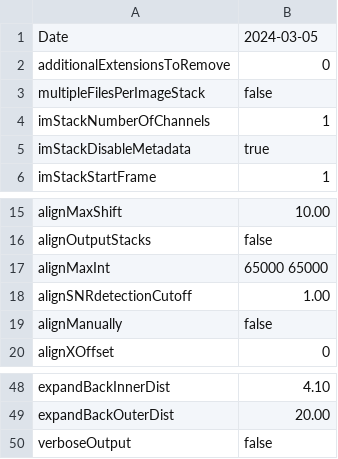
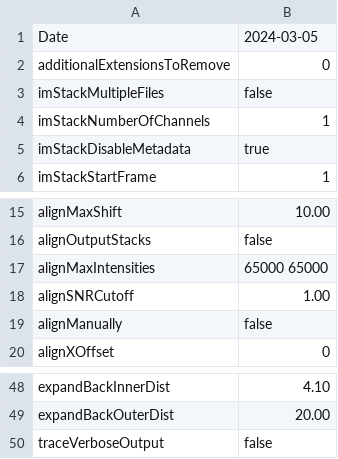
Before and after one commit to lilbutsa/JIM-Immobilized-Microscopy-Suite, a CSV file: docs/tut_1/Tutorial_1_Final_Parameters.csv (was docs/Tutorial_1_Final_Parameters.csv), drawn as a sheet; only a part is shown, gaps mark what is left out; the diff names each change by its address in the sheet, - before the commit and + after, or states it on an @@ line.

```diff
--- a/docs/Tutorial_1_Final_Parameters.csv
+++ b/docs/tut_1/Tutorial_1_Final_Parameters.csv
-A3: multipleFilesPerImageStack
+A3: imStackMultipleFiles
-A17: alignMaxInt
+A17: alignMaxIntensities
-A18: alignSNRdetectionCutoff
+A18: alignSNRCutoff
-A50: verboseOutput
+A50: traceVerboseOutput
```
Also changed, not shown: 21 other files.
